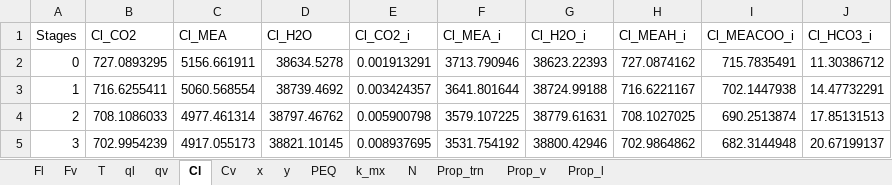
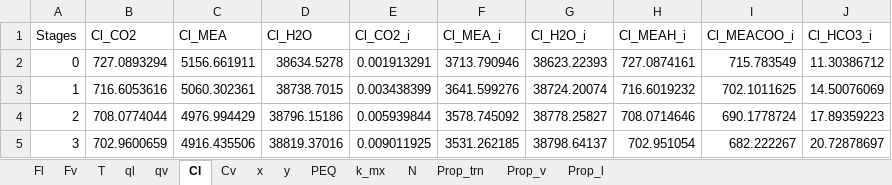
Before and after one commit to tannerpolley/Absorption_Column, an Excel workbook: data/Results/Profiles.xlsx, sheet Cl, drawn as a sheet; only a part is shown; values as stored, in another font and other column widths than the file's, no borders; charts and pictures not drawn; the diff covers the shown part only; the diff names each change by its address in the sheet, - before the commit and + after, or states it on an @@ line.

```diff
--- a/data/Results/Profiles.xlsx (sheet Cl)
+++ b/data/Results/Profiles.xlsx (sheet Cl)
-B2 (Cl_CO2): 727.0893295
+B2 (Cl_CO2): 727.0893294
-H2 (Cl_MEAH_i): 727.0874162
+H2 (Cl_MEAH_i): 727.0874161
-I2 (Cl_MEACOO_i): 715.7835491
+I2 (Cl_MEACOO_i): 715.783549
-B3 (Cl_CO2): 716.6255411
+B3 (Cl_CO2): 716.6053616
-C3 (Cl_MEA): 5060.568554
+C3 (Cl_MEA): 5060.302361
-D3 (Cl_H2O): 38739.4692
+D3 (Cl_H2O): 38738.7015
-E3 (Cl_CO2_i): 0.003424357
+E3 (Cl_CO2_i): 0.003438399
-F3 (Cl_MEA_i): 3641.801644
+F3 (Cl_MEA_i): 3641.599276
-G3 (Cl_H2O_i): 38724.99188
+G3 (Cl_H2O_i): 38724.20074
-H3 (Cl_MEAH_i): 716.6221167
+H3 (Cl_MEAH_i): 716.6019232
-I3 (Cl_MEACOO_i): 702.1447938
+I3 (Cl_MEACOO_i): 702.1011625
-J3 (Cl_HCO3_i): 14.47732291
+J3 (Cl_HCO3_i): 14.50076069
-B4 (Cl_CO2): 708.1086033
+B4 (Cl_CO2): 708.0774044
-C4 (Cl_MEA): 4977.461314
+C4 (Cl_MEA): 4976.994429
-D4 (Cl_H2O): 38797.46762
+D4 (Cl_H2O): 38796.15186
-E4 (Cl_CO2_i): 0.005900798
+E4 (Cl_CO2_i): 0.005939844
-F4 (Cl_MEA_i): 3579.107225
+F4 (Cl_MEA_i): 3578.745092
-G4 (Cl_H2O_i): 38779.61631
+G4 (Cl_H2O_i): 38778.25827
-H4 (Cl_MEAH_i): 708.1027025
+H4 (Cl_MEAH_i): 708.0714646
-I4 (Cl_MEACOO_i): 690.2513874
+I4 (Cl_MEACOO_i): 690.1778724
-J4 (Cl_HCO3_i): 17.85131513
+J4 (Cl_HCO3_i): 17.89359223
-B5 (Cl_CO2): 702.9954239
+B5 (Cl_CO2): 702.9600659
-C5 (Cl_MEA): 4917.055173
+C5 (Cl_MEA): 4916.435506
-D5 (Cl_H2O): 38821.10145
+D5 (Cl_H2O): 38819.37016
-E5 (Cl_CO2_i): 0.008937695
+E5 (Cl_CO2_i): 0.009011925
-F5 (Cl_MEA_i): 3531.754192
+F5 (Cl_MEA_i): 3531.262185
-G5 (Cl_H2O_i): 38800.42946
+G5 (Cl_H2O_i): 38798.64137
-H5 (Cl_MEAH_i): 702.9864862
+H5 (Cl_MEAH_i): 702.951054
-I5 (Cl_MEACOO_i): 682.3144948
+I5 (Cl_MEACOO_i): 682.222267
-J5 (Cl_HCO3_i): 20.67199137
+J5 (Cl_HCO3_i): 20.72878697
```
Also changed, not shown: 783 edited cells elsewhere in this sheet, sheet Prop_v, sheet x, sheet PEQ, sheet Prop_trn, sheet Fl, sheet Prop_l, 8 more sheets, charts or pictures, 16 other files.
